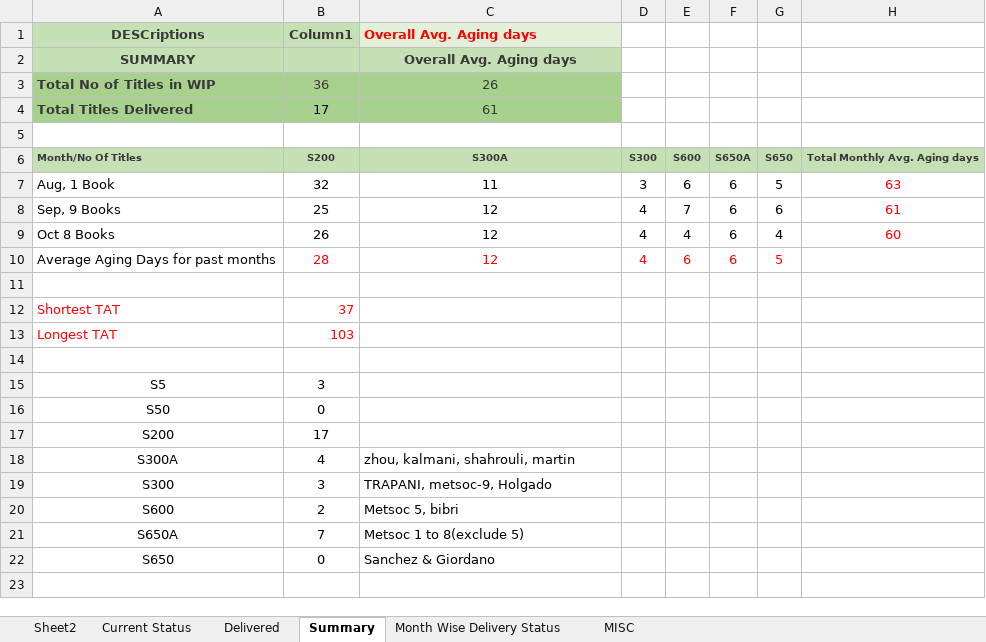
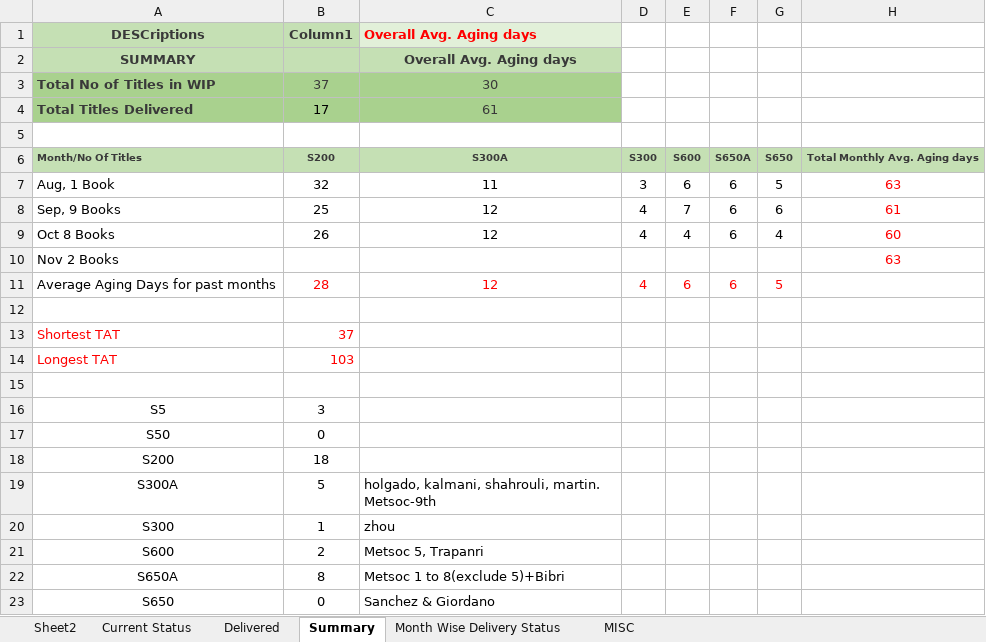
Before and after one commit to Gullu-puda/sn-dashboard, an Excel workbook: Status.xlsx, sheet Summary, drawn as a sheet; values as stored, in another font and other column widths than the file's, no borders; table styles not drawn; addresses are those after the commit; the diff names each change by its address in the sheet, - before the commit and + after, or states it on an @@ line.

```diff
--- a/Status.xlsx (sheet Summary)
+++ b/Status.xlsx (sheet Summary)
-B3 (Column1): 36
+B3 (Column1): 37
-C3 (Overall Avg. Aging days): 26
+C3 (Overall Avg. Aging days): 30
+row 10: Nov 2 Books |  |  |  |  |  |  | 63
-B18 (Column1): 17
+B18 (Column1): 18
-B19 (Column1): 4
+B19 (Column1): 5
-C19 (Overall Avg. Aging days): zhou, kalmani, shahrouli, martin
+C19 (Overall Avg. Aging days): holgado, kalmani, shahrouli, martin. Metsoc-9th
-B20 (Column1): 3
+B20 (Column1): 1
-C20 (Overall Avg. Aging days): TRAPANI, metsoc-9, Holgado
+C20 (Overall Avg. Aging days): zhou
-C21 (Overall Avg. Aging days): Metsoc 5, bibri
+C21 (Overall Avg. Aging days): Metsoc 5, Trapanri
-B22 (Column1): 7
+B22 (Column1): 8
-C22 (Overall Avg. Aging days): Metsoc 1 to 8(exclude 5)
+C22 (Overall Avg. Aging days): Metsoc 1 to 8(exclude 5)+Bibri
```
Also changed, not shown: sheet Current Status, sheet Delivered, formulas that keep their value.
